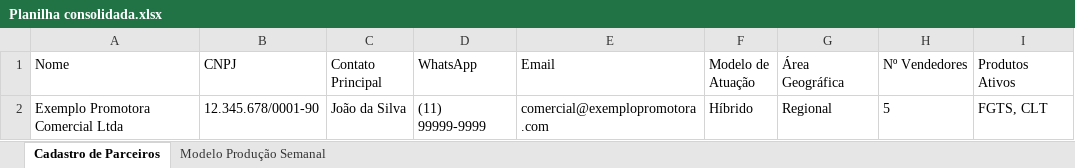
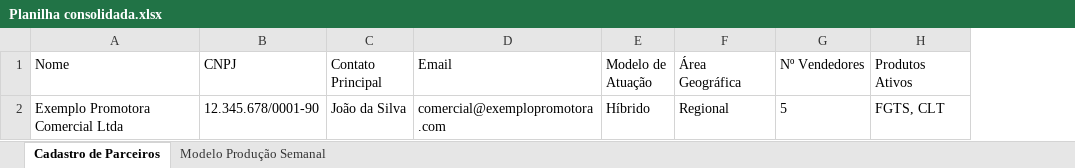
Before and after one commit to Thi-Lemos/CRM_Monique_Comercial, an Excel workbook: Planilha consolidada.xlsx, sheet Cadastro de Parceiros, drawn as a sheet; values as stored, in another font and other column widths than the file's, no borders; the diff names each change by its address in the sheet, - before the commit and + after, or states it on an @@ line.

```diff
--- a/Planilha consolidada.xlsx (sheet Cadastro de Parceiros)
+++ b/Planilha consolidada.xlsx (sheet Cadastro de Parceiros)
-column D (WhatsApp), row 2: (11) 99999-9999
```
Also changed, not shown: 3 other files.
